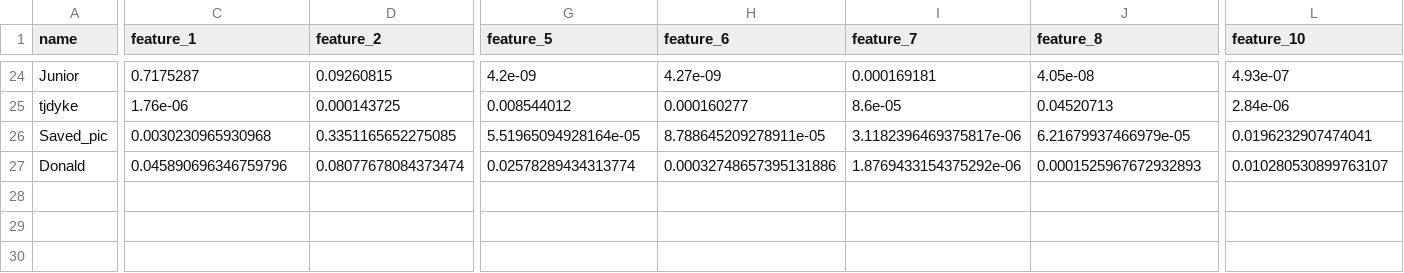
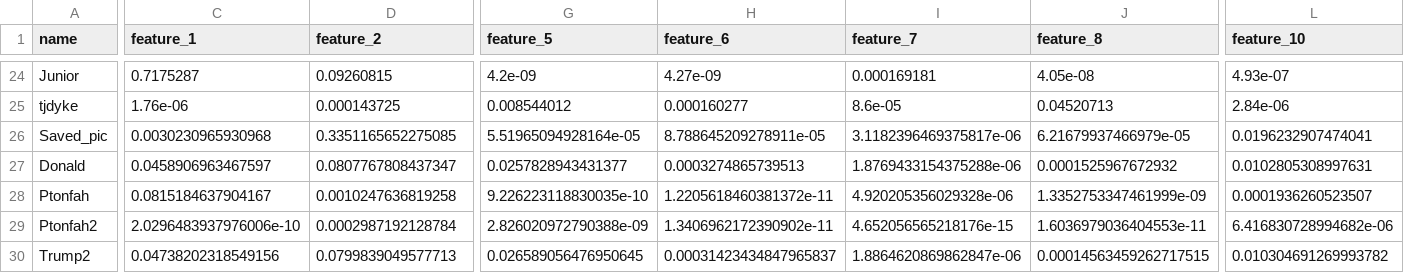
Before and after one commit to tintin19900/linear, a CSV file: known_embeddings.csv, drawn as a sheet; only a part is shown, gaps mark what is left out; rows hold the shown columns only; the diff covers the shown part only; the diff names each change by its address in the sheet, - before the commit and + after, or states it on an @@ line.

```diff
--- a/known_embeddings.csv
+++ b/known_embeddings.csv
-C27 (feature_1): 0.045890696346759796
+C27 (feature_1): 0.0458906963467597
-D27 (feature_2): 0.08077678084373474
+D27 (feature_2): 0.0807767808437347
-G27 (feature_5): 0.02578289434313774
+G27 (feature_5): 0.0257828943431377
-H27 (feature_6): 0.00032748657395131886
+H27 (feature_6): 0.0003274865739513
-I27 (feature_7): 1.8769433154375292e-06
+I27 (feature_7): 1.8769433154375288e-06
-J27 (feature_8): 0.0001525967672932893
+J27 (feature_8): 0.0001525967672932
-L27 (feature_10): 0.010280530899763107
+L27 (feature_10): 0.0102805308997631
+row 28: Ptonfah | 0.0815184637904167 | 0.0010247636819258 | 9.226223118830035e-10 | 1.2205618460381372e-11 | 4.920205356029328e-06 | 1.3352753347461999e-09 | 0.0001936260523507
+row 29: Ptonfah2 | 2.0296483937976006e-10 | 0.0002987192128784 | 2.826020972790388e-09 | 1.3406962172390902e-11 | 4.652056565218176e-15 | 1.6036979036404553e-11 | 6.416830728994682e-06
+row 30: Trump2 | 0.04738202318549156 | 0.0799839049577713 | 0.026589056476950645 | 0.00031423434847965837 | 1.8864620869862847e-06 | 0.00014563459262717515 | 0.010304691269993782
```
Also changed, not shown: 10 edited cells elsewhere in this file, 2 other files.
